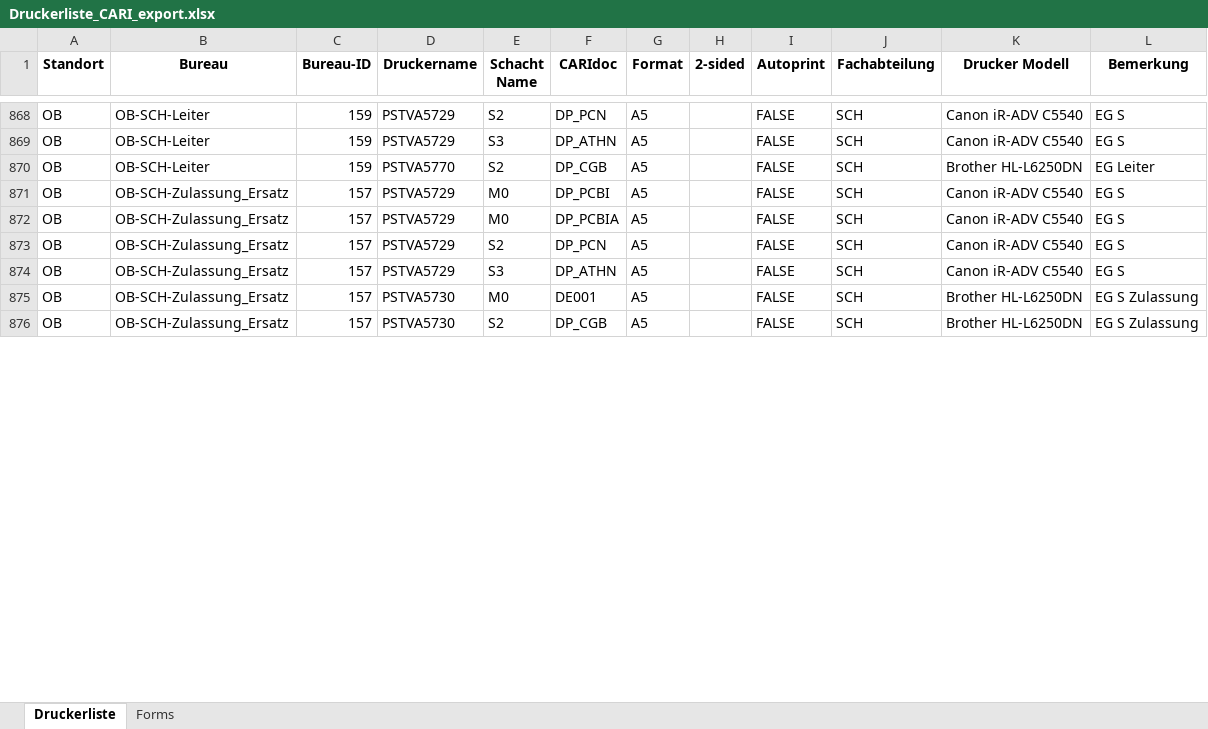
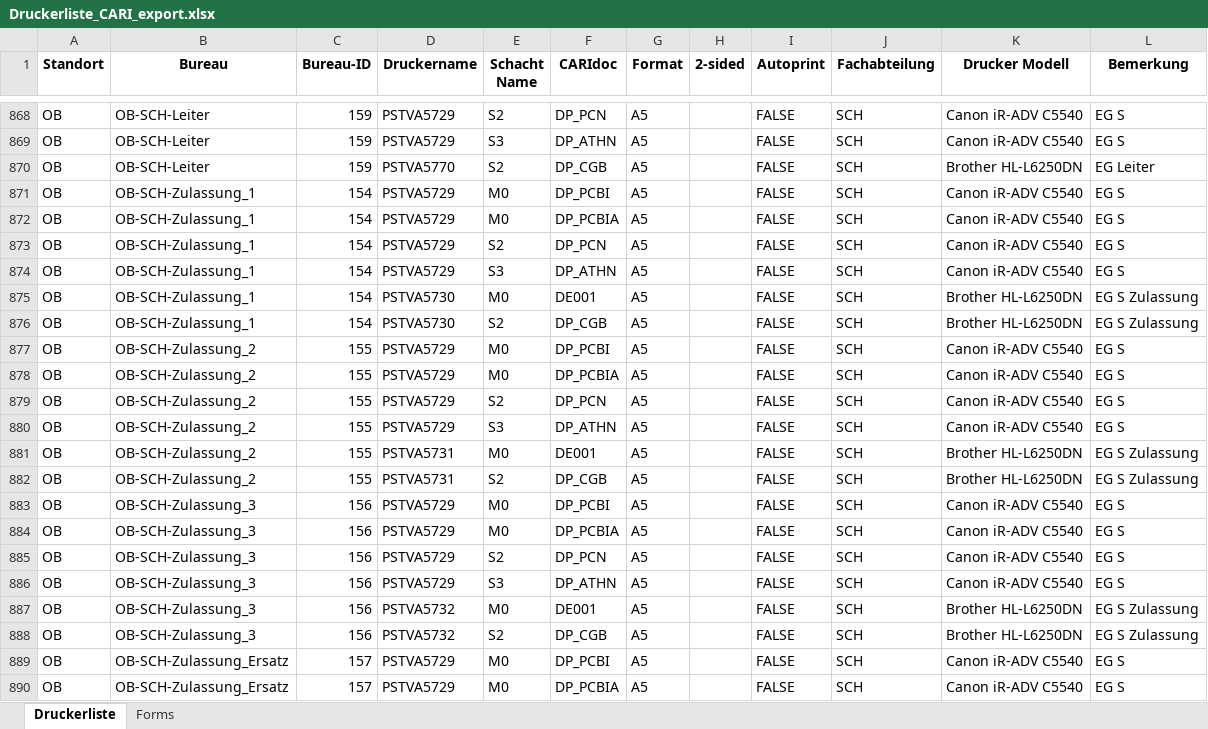
Before and after one commit to weitnow/printerapp, an Excel workbook: Druckerliste_CARI_export.xlsx, sheet Druckerliste, drawn as a sheet; only a part is shown, gaps mark what is left out; the shorter side is filled out with more unchanged rows; values as stored, in another font and other column widths than the file's, no borders; the diff covers the shown part only; the diff names each change by its address in the sheet, - before the commit and + after, or states it on an @@ line.

```diff
--- a/Druckerliste_CARI_export.xlsx (sheet Druckerliste)
+++ b/Druckerliste_CARI_export.xlsx (sheet Druckerliste)
+row 871: OB | OB-SCH-Zulassung_1 | 154 | PSTVA5729 | M0 | DP_PCBI | A5 |  | FALSE | SCH | Canon iR-ADV C5540 | EG S
+row 872: OB | OB-SCH-Zulassung_1 | 154 | PSTVA5729 | M0 | DP_PCBIA | A5 |  | FALSE | SCH | Canon iR-ADV C5540 | EG S
+row 873: OB | OB-SCH-Zulassung_1 | 154 | PSTVA5729 | S2 | DP_PCN | A5 |  | FALSE | SCH | Canon iR-ADV C5540 | EG S
+row 874: OB | OB-SCH-Zulassung_1 | 154 | PSTVA5729 | S3 | DP_ATHN | A5 |  | FALSE | SCH | Canon iR-ADV C5540 | EG S
+row 875: OB | OB-SCH-Zulassung_1 | 154 | PSTVA5730 | M0 | DE001 | A5 |  | FALSE | SCH | Brother HL-L6250DN | EG S Zulassung
+row 876: OB | OB-SCH-Zulassung_1 | 154 | PSTVA5730 | S2 | DP_CGB | A5 |  | FALSE | SCH | Brother HL-L6250DN | EG S Zulassung
+row 877: OB | OB-SCH-Zulassung_2 | 155 | PSTVA5729 | M0 | DP_PCBI | A5 |  | FALSE | SCH | Canon iR-ADV C5540 | EG S
+row 878: OB | OB-SCH-Zulassung_2 | 155 | PSTVA5729 | M0 | DP_PCBIA | A5 |  | FALSE | SCH | Canon iR-ADV C5540 | EG S
+row 879: OB | OB-SCH-Zulassung_2 | 155 | PSTVA5729 | S2 | DP_PCN | A5 |  | FALSE | SCH | Canon iR-ADV C5540 | EG S
+row 880: OB | OB-SCH-Zulassung_2 | 155 | PSTVA5729 | S3 | DP_ATHN | A5 |  | FALSE | SCH | Canon iR-ADV C5540 | EG S
+row 881: OB | OB-SCH-Zulassung_2 | 155 | PSTVA5731 | M0 | DE001 | A5 |  | FALSE | SCH | Brother HL-L6250DN | EG S Zulassung
+row 882: OB | OB-SCH-Zulassung_2 | 155 | PSTVA5731 | S2 | DP_CGB | A5 |  | FALSE | SCH | Brother HL-L6250DN | EG S Zulassung
+row 883: OB | OB-SCH-Zulassung_3 | 156 | PSTVA5729 | M0 | DP_PCBI | A5 |  | FALSE | SCH | Canon iR-ADV C5540 | EG S
+row 884: OB | OB-SCH-Zulassung_3 | 156 | PSTVA5729 | M0 | DP_PCBIA | A5 |  | FALSE | SCH | Canon iR-ADV C5540 | EG S
+row 885: OB | OB-SCH-Zulassung_3 | 156 | PSTVA5729 | S2 | DP_PCN | A5 |  | FALSE | SCH | Canon iR-ADV C5540 | EG S
+row 886: OB | OB-SCH-Zulassung_3 | 156 | PSTVA5729 | S3 | DP_ATHN | A5 |  | FALSE | SCH | Canon iR-ADV C5540 | EG S
+row 887: OB | OB-SCH-Zulassung_3 | 156 | PSTVA5732 | M0 | DE001 | A5 |  | FALSE | SCH | Brother HL-L6250DN | EG S Zulassung
+row 888: OB | OB-SCH-Zulassung_3 | 156 | PSTVA5732 | S2 | DP_CGB | A5 |  | FALSE | SCH | Brother HL-L6250DN | EG S Zulassung
```
Also changed, not shown: 18 removed rows elsewhere in this sheet, sheet Forms, Druckerliste_CARI.xlsx, 5 other files.
